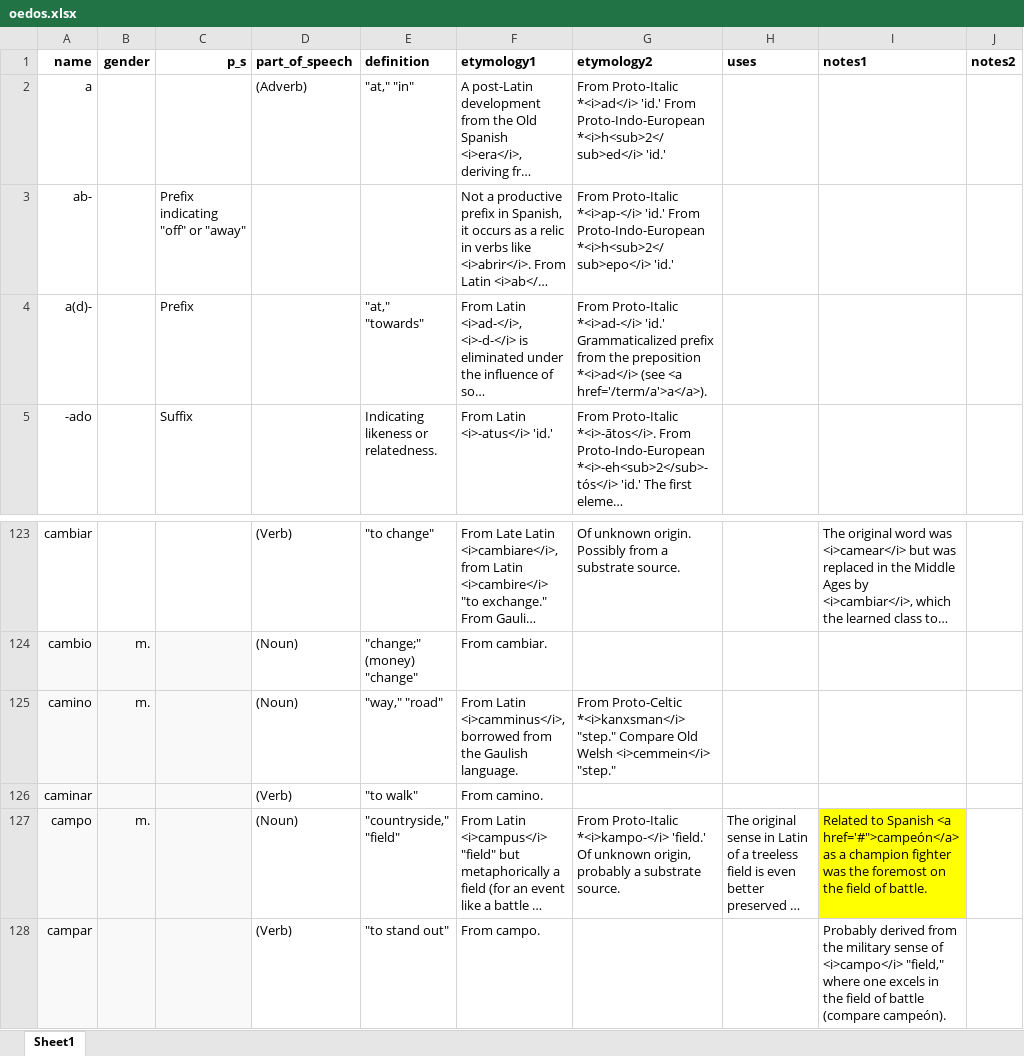
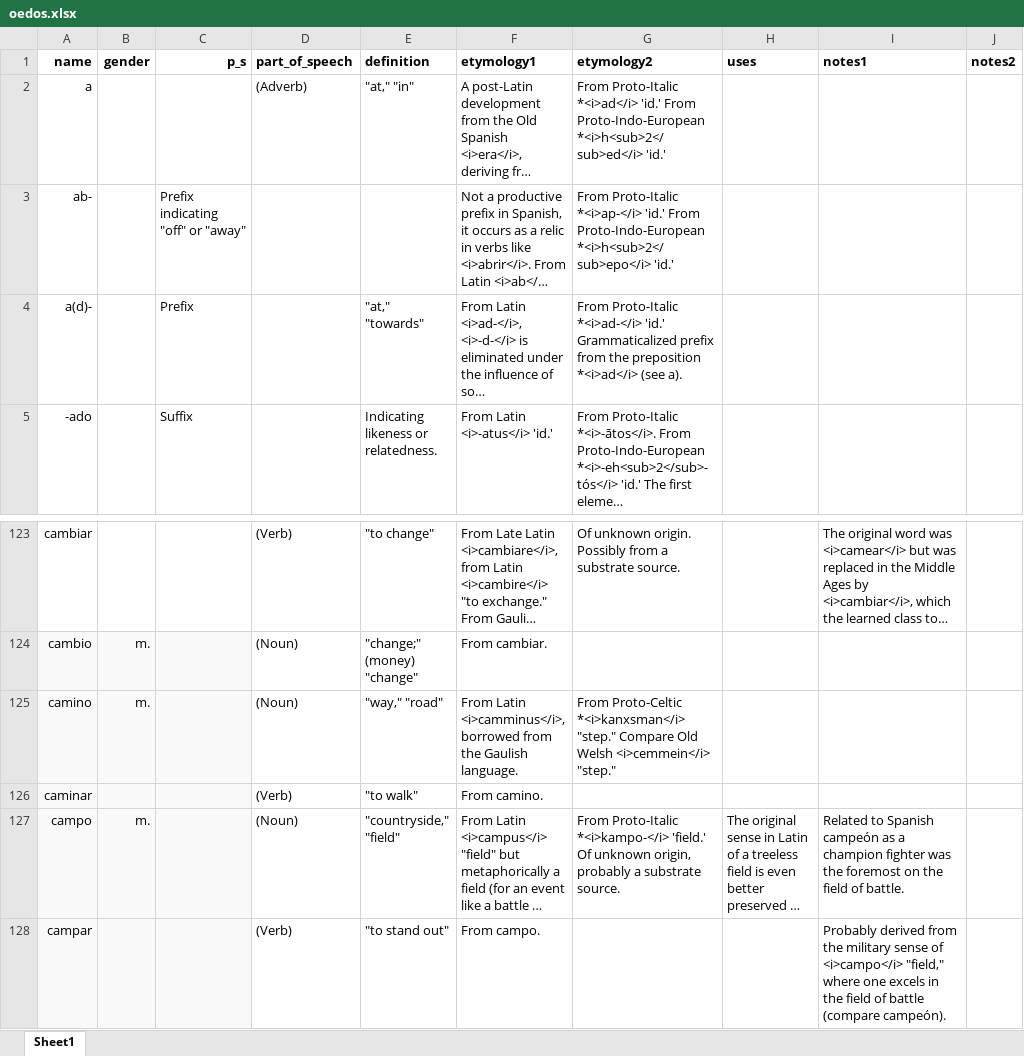
Before and after one commit to emplumb/ety, an Excel workbook: public/assets/data/oedos.xlsx, sheet Sheet1, drawn as a sheet; only a part is shown, gaps mark what is left out; long unchanged cells end in …; values as stored, in another font and other column widths than the file's, no borders; the diff names each change by its address in the sheet, - before the commit and + after, or states it on an @@ line.

```diff
--- a/public/assets/data/oedos.xlsx (sheet Sheet1)
+++ b/public/assets/data/oedos.xlsx (sheet Sheet1)
-G4 (etymology2): …*<i>ad</i> (see <a href='/term/a'>a</a>).
+G4 (etymology2): …*<i>ad</i> (see a).
-I127 (notes1): …to Spanish <a href='#">campeón</a> as a…
+I127 (notes1): …to Spanish campeón as a…
-I127 fill: #FFFF00
+I127 fill: none
```
Also changed, not shown: 3 other files.
